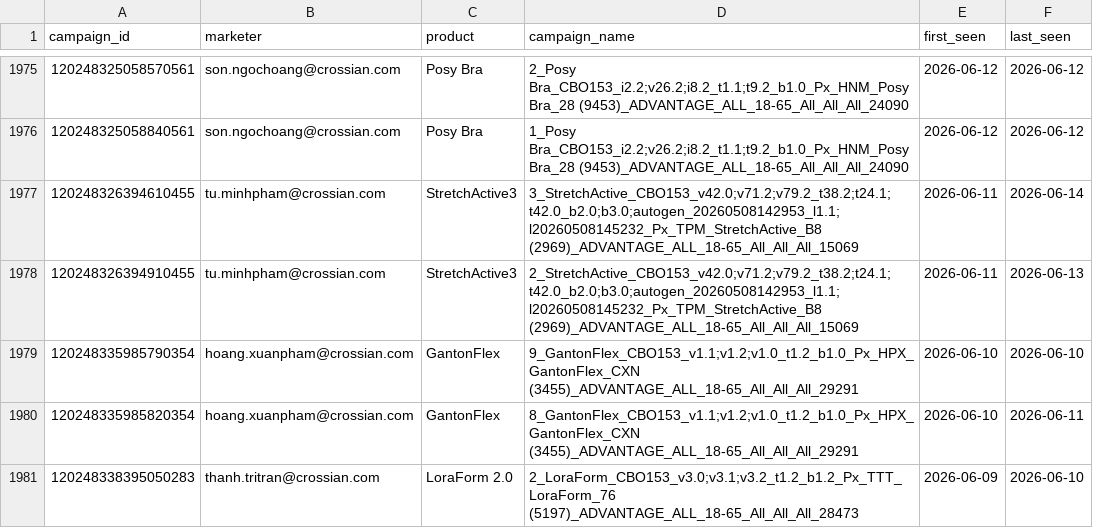
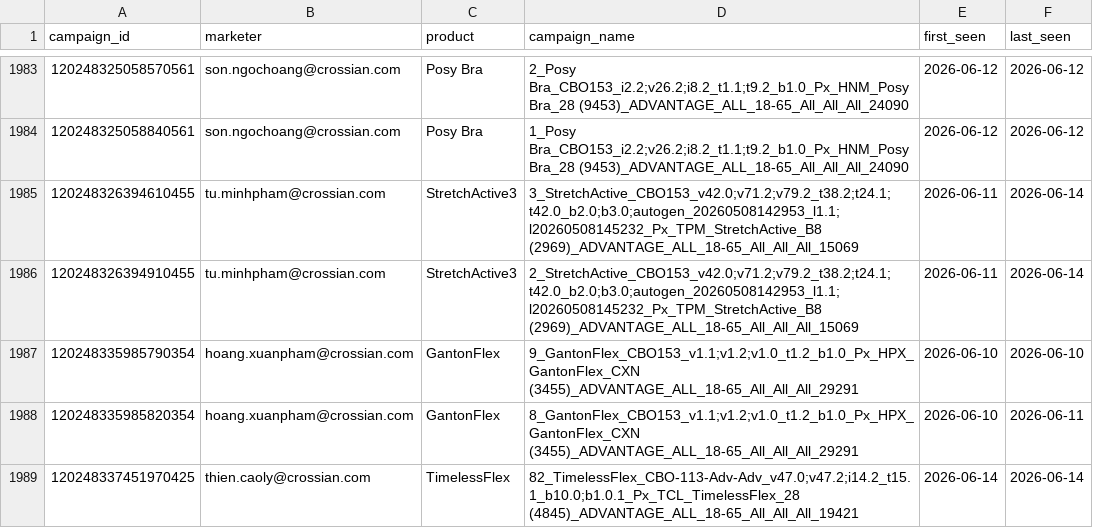
Before and after one commit to binhnguyen-ca/CAMS, a CSV file: data/campaigns.csv, drawn as a sheet; only a part is shown, gaps mark what is left out; the shorter side is filled out with more unchanged rows; the diff covers the shown part only.

```diff
--- a/data/campaigns.csv
+++ b/data/campaigns.csv
@@ -1977,4 +1985,5 @@ campaign_id,marketer,product,campaign_name,first_seen,last_seen
 120248326394610455,tu.minhpham@crossian.com,StretchActive3,3_StretchActive_CBO153_v42.0;v71.2;v79.2_t38.2;t24.1;t42.0_b2.0;b3.0;autogen_20260508142953_l1.1;l20260508145232_Px_TPM_StretchActive_B8 (2969)_ADVANTAGE_ALL_18-65_All_All_All_15069,2026-06-11,2026-06-14
-120248326394910455,tu.minhpham@crossian.com,StretchActive3,2_StretchActive_CBO153_v42.0;v71.2;v79.2_t38.2;t24.1;t42.0_b2.0;b3.0;autogen_20260508142953_l1.1;l20260508145232_Px_TPM_StretchActive_B8 (2969)_ADVANTAGE_ALL_18-65_All_All_All_15069,2026-06-11,2026-06-13
+120248326394910455,tu.minhpham@crossian.com,StretchActive3,2_StretchActive_CBO153_v42.0;v71.2;v79.2_t38.2;t24.1;t42.0_b2.0;b3.0;autogen_20260508142953_l1.1;l20260508145232_Px_TPM_StretchActive_B8 (2969)_ADVANTAGE_ALL_18-65_All_All_All_15069,2026-06-11,2026-06-14
 120248335985790354,hoang.xuanpham@crossian.com,GantonFlex,9_GantonFlex_CBO153_v1.1;v1.2;v1.0_t1.2_b1.0_Px_HPX_GantonFlex_CXN (3455)_ADVANTAGE_ALL_18-65_All_All_All_29291,2026-06-10,2026-06-10
 120248335985820354,hoang.xuanpham@crossian.com,GantonFlex,8_GantonFlex_CBO153_v1.1;v1.2;v1.0_t1.2_b1.0_Px_HPX_GantonFlex_CXN (3455)_ADVANTAGE_ALL_18-65_All_All_All_29291,2026-06-10,2026-06-11
+120248337451970425,thien.caoly@crossian.com,TimelessFlex,82_TimelessFlex_CBO-113-Adv-Adv_v47.0;v47.2;i14.2_t15.1_b10.0;b1.0.1_Px_TCL_TimelessFlex_28 (4845)_ADVANTAGE_ALL_18-65_All_All_All_19421,2026-06-14,2026-06-14
```
Also changed, not shown: 11 added rows and 105 edited cells elsewhere in this file, 1 other file.
